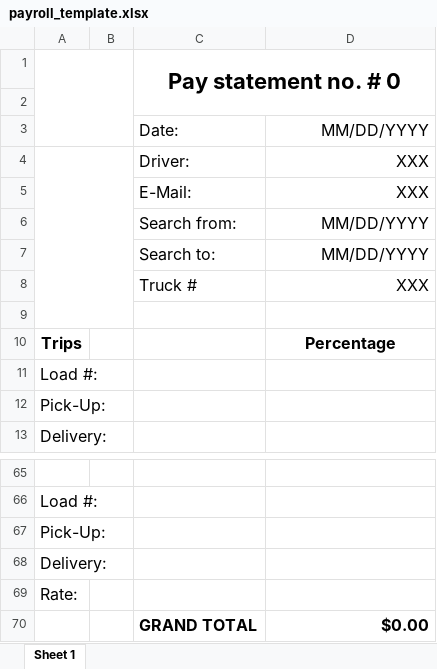
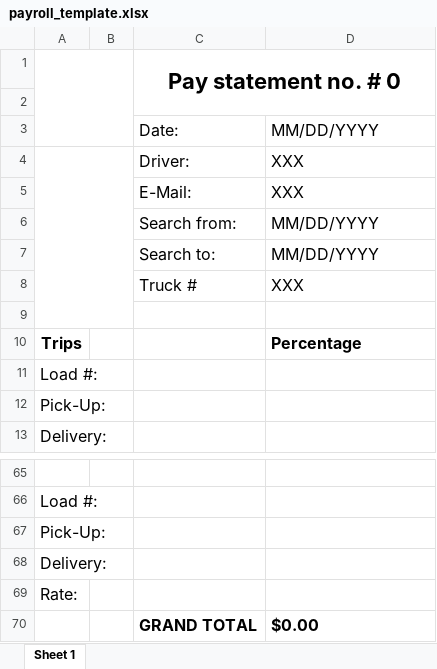
Before and after one commit to almaskotwal/excel-processor, an Excel workbook: template/payroll_template.xlsx, sheet Sheet 1, drawn as a sheet; only a part is shown, gaps mark what is left out; values as stored, in another font and other column widths than the file's, no borders; charts and pictures not drawn; the diff names each change by its address in the sheet, - before the commit and + after, or states it on an @@ line.

```diff
--- a/template/payroll_template.xlsx (sheet Sheet 1)
+++ b/template/payroll_template.xlsx (sheet Sheet 1)
-D3:D8 alignment: right
+D3:D8 alignment: left
-D10 alignment: center
+D10 alignment: left
-D70 alignment: right
+D70 alignment: left
```
Also changed, not shown: charts or pictures, 3 other files.
